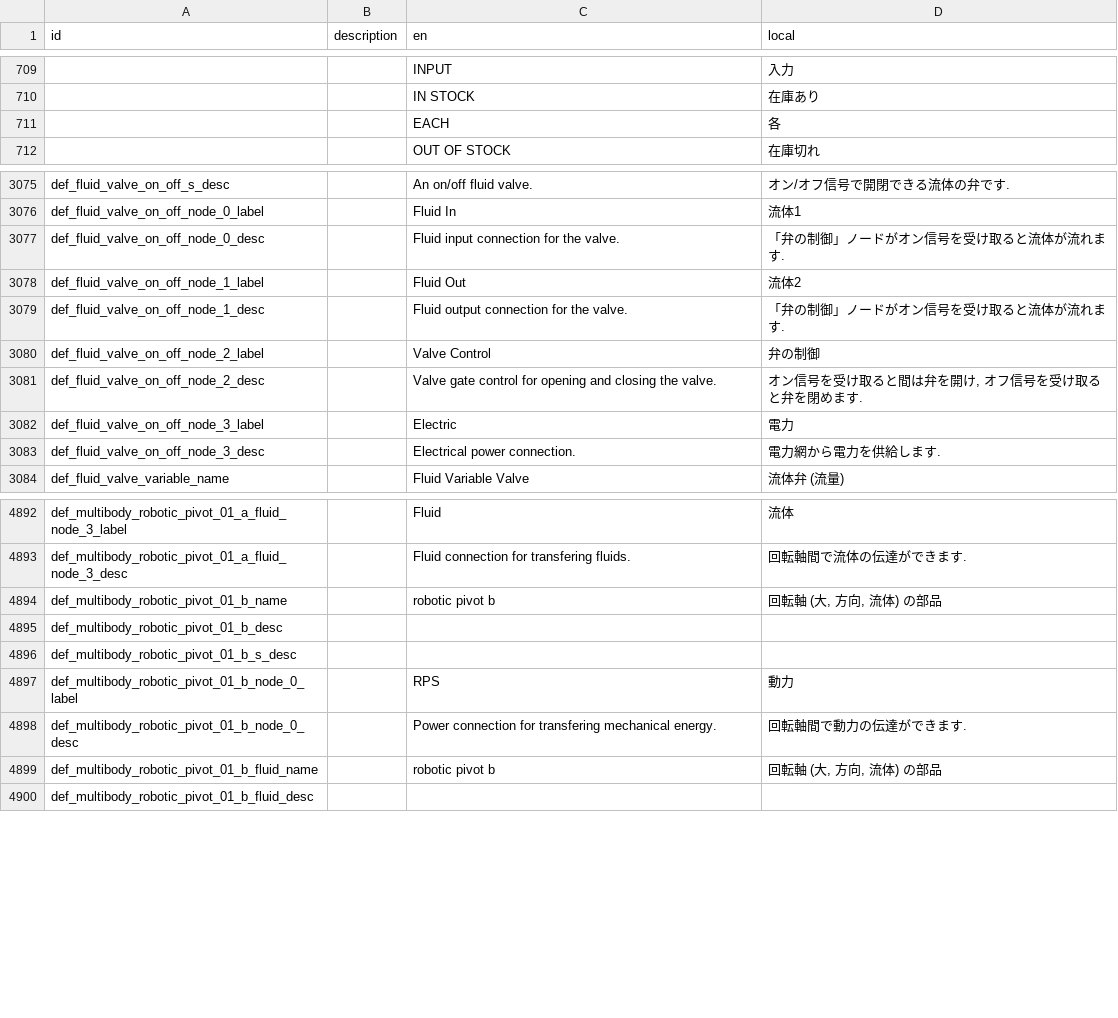
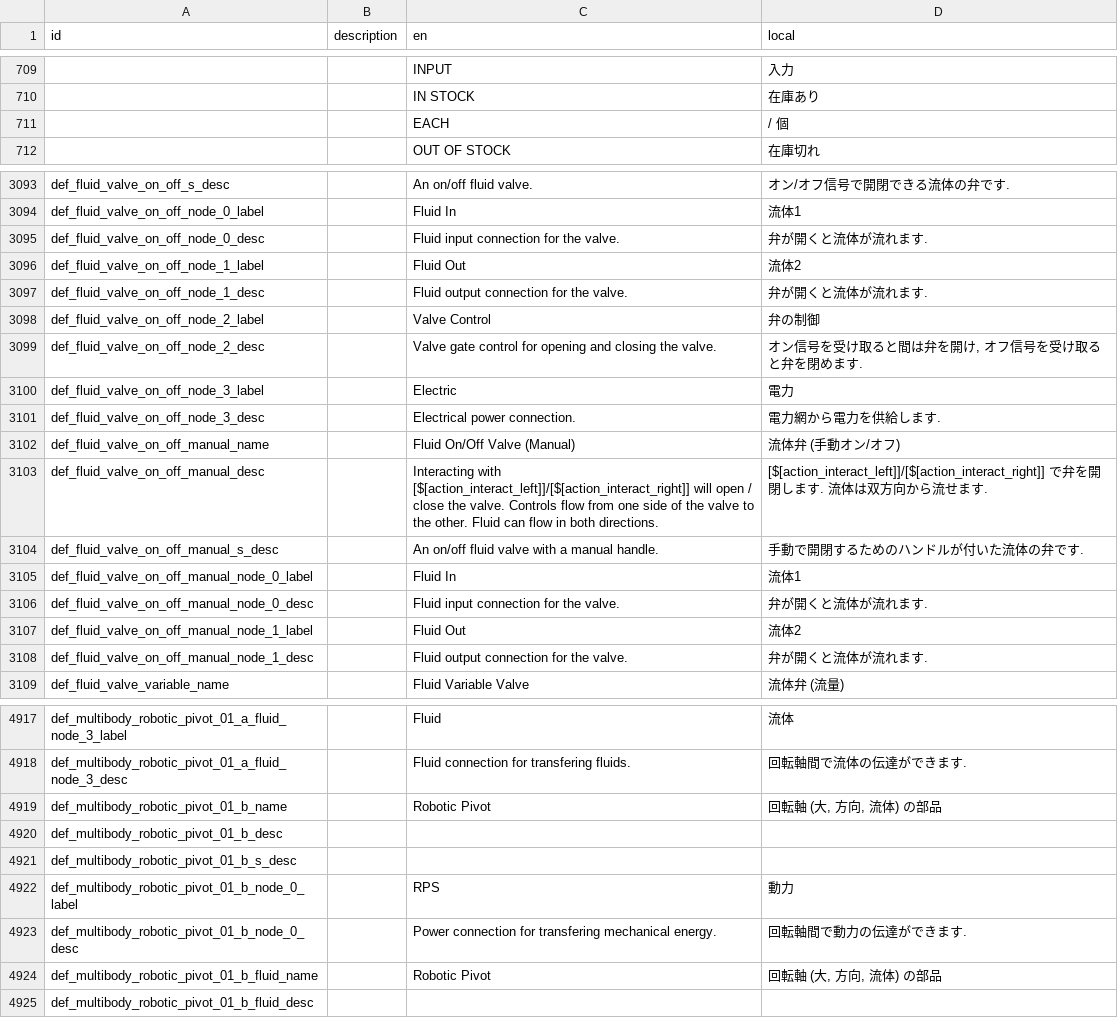
Before and after one commit to Gakuto1112/Stormworks-JapaneseTranslation, a TSV file: japanese.tsv, drawn as a sheet; only a part is shown, gaps mark what is left out; the diff covers the shown part only.

```diff
--- a/japanese.tsv
+++ b/japanese.tsv
@@ -710,3 +710,3 @@ id	description	en	local
 		IN STOCK	在庫あり
-		EACH	各
+		EACH	/ 個
 		OUT OF STOCK	在庫切れ
@@ -3076,5 +3094,5 @@ def_fluid_valve_on_off_s_desc		An on/off fluid valve.	オン/オフ信号で開
 def_fluid_valve_on_off_node_0_label		Fluid In	流体1
-def_fluid_valve_on_off_node_0_desc		Fluid input connection for the valve.	「弁の制御」ノードがオン信号を受け取ると流体が流れます.
+def_fluid_valve_on_off_node_0_desc		Fluid input connection for the valve.	弁が開くと流体が流れます.
 def_fluid_valve_on_off_node_1_label		Fluid Out	流体2
-def_fluid_valve_on_off_node_1_desc		Fluid output connection for the valve.	「弁の制御」ノードがオン信号を受け取ると流体が流れます.
+def_fluid_valve_on_off_node_1_desc		Fluid output connection for the valve.	弁が開くと流体が流れます.
 def_fluid_valve_on_off_node_2_label		Valve Control	弁の制御
@@ -3083,2 +3101,9 @@ def_fluid_valve_on_off_node_3_label		Electric	電力
 def_fluid_valve_on_off_node_3_desc		Electrical power connection.	電力網から電力を供給します.
+def_fluid_valve_on_off_manual_name		Fluid On/Off Valve (Manual)	流体弁 (手動オン/オフ)
+def_fluid_valve_on_off_manual_desc		Interacting with [$[action_interact_left]]/[$[action_interact_right]] will open / close the valve. Controls flow from one side of the valve to the other. Fluid can flow in both directions.	[$[action_interact_left]]/[$[action_interact_right]] で弁を開閉します. 流体は双方向から流せます.
+def_fluid_valve_on_off_manual_s_desc		An on/off fluid valve with a manual handle.	手動で開閉するためのハンドルが付いた流体の弁です.
+def_fluid_valve_on_off_manual_node_0_label		Fluid In	流体1
+def_fluid_valve_on_off_manual_node_0_desc		Fluid input connection for the valve.	弁が開くと流体が流れます.
+def_fluid_valve_on_off_manual_node_1_label		Fluid Out	流体2
+def_fluid_valve_on_off_manual_node_1_desc		Fluid output connection for the valve.	弁が開くと流体が流れます.
 def_fluid_valve_variable_name		Fluid Variable Valve	流体弁 (流量)
@@ -4893,3 +4918,3 @@ def_multibody_robotic_pivot_01_a_fluid_node_3_label		Fluid	流体
 def_multibody_robotic_pivot_01_a_fluid_node_3_desc		Fluid connection for transfering fluids.	回転軸間で流体の伝達ができます.
-def_multibody_robotic_pivot_01_b_name		robotic pivot b	回転軸 (大, 方向, 流体) の部品
+def_multibody_robotic_pivot_01_b_name		Robotic Pivot	回転軸 (大, 方向, 流体) の部品
 def_multibody_robotic_pivot_01_b_desc			
@@ -4898,3 +4923,3 @@ def_multibody_robotic_pivot_01_b_node_0_label		RPS	動力
 def_multibody_robotic_pivot_01_b_node_0_desc		Power connection for transfering mechanical energy.	回転軸間で動力の伝達ができます.
-def_multibody_robotic_pivot_01_b_fluid_name		robotic pivot b	回転軸 (大, 方向, 流体) の部品
+def_multibody_robotic_pivot_01_b_fluid_name		Robotic Pivot	回転軸 (大, 方向, 流体) の部品
 def_multibody_robotic_pivot_01_b_fluid_desc			
```
Also changed, not shown: 30 added rows and 14 edited cells elsewhere in this file, 1 other file.
